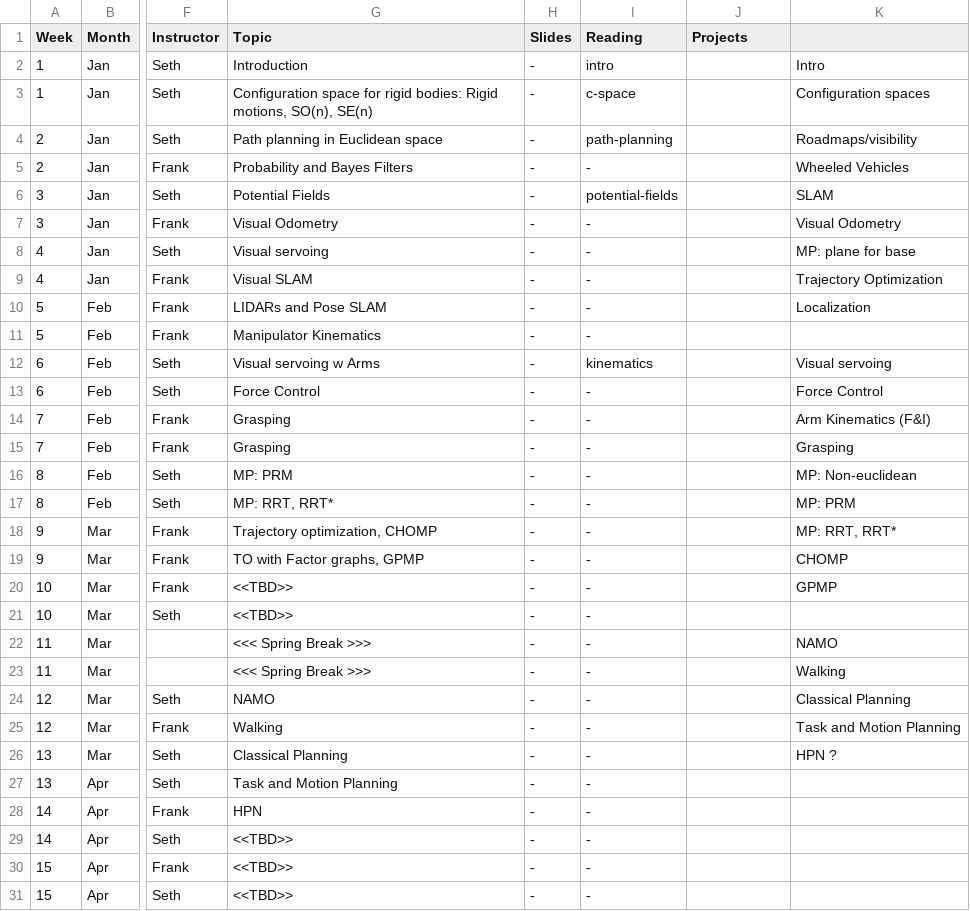
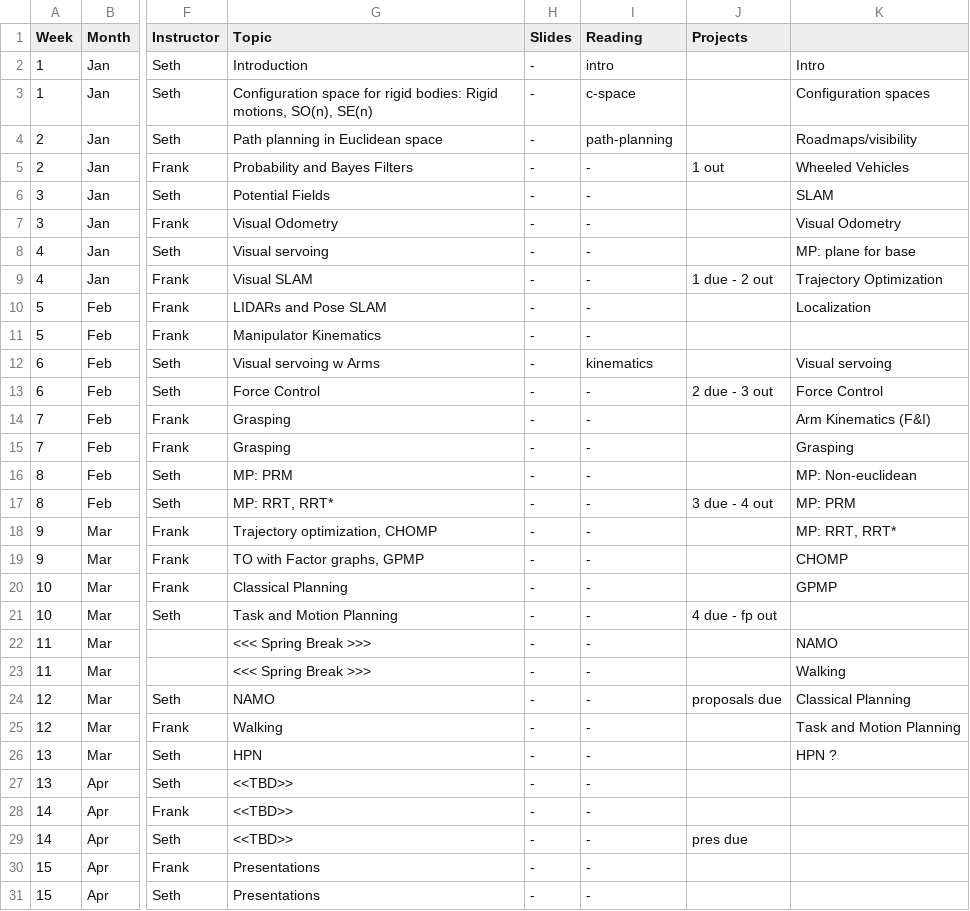
Before and after one commit to dellaert/20S-8803MM, a CSV file: _data/Schedule.csv, drawn as a sheet; only a part is shown, gaps mark what is left out; the diff covers the shown part only; the diff names each change by its address in the sheet, - before the commit and + after, or states it on an @@ line.

Commit message:
Project schedule

```diff
--- a/_data/Schedule.csv
+++ b/_data/Schedule.csv
-J5 (Projects): (empty)
+J5 (Projects): 1 out
-I6 (Reading): potential-fields
+I6 (Reading): -
-J9 (Projects): (empty)
+J9 (Projects): 1 due - 2 out
-J13 (Projects): (empty)
+J13 (Projects): 2 due - 3 out
-J17 (Projects): (empty)
+J17 (Projects): 3 due - 4 out
-G20 (Topic): <<TBD>>
+G20 (Topic): Classical Planning
-G21 (Topic): <<TBD>>
+G21 (Topic): Task and Motion Planning
-J21 (Projects): (empty)
+J21 (Projects): 4 due - fp out
-J24 (Projects): (empty)
+J24 (Projects): proposals due
-G26 (Topic): Classical Planning
+G26 (Topic): HPN
-G27 (Topic): Task and Motion Planning
+G27 (Topic): <<TBD>>
-G28 (Topic): HPN
+G28 (Topic): <<TBD>>
-J29 (Projects): (empty)
+J29 (Projects): pres due
-G30:G31 (Topic): <<TBD>>
+G30:G31 (Topic): Presentations
```
Also changed, not shown: 2 edited cells elsewhere in this file.
